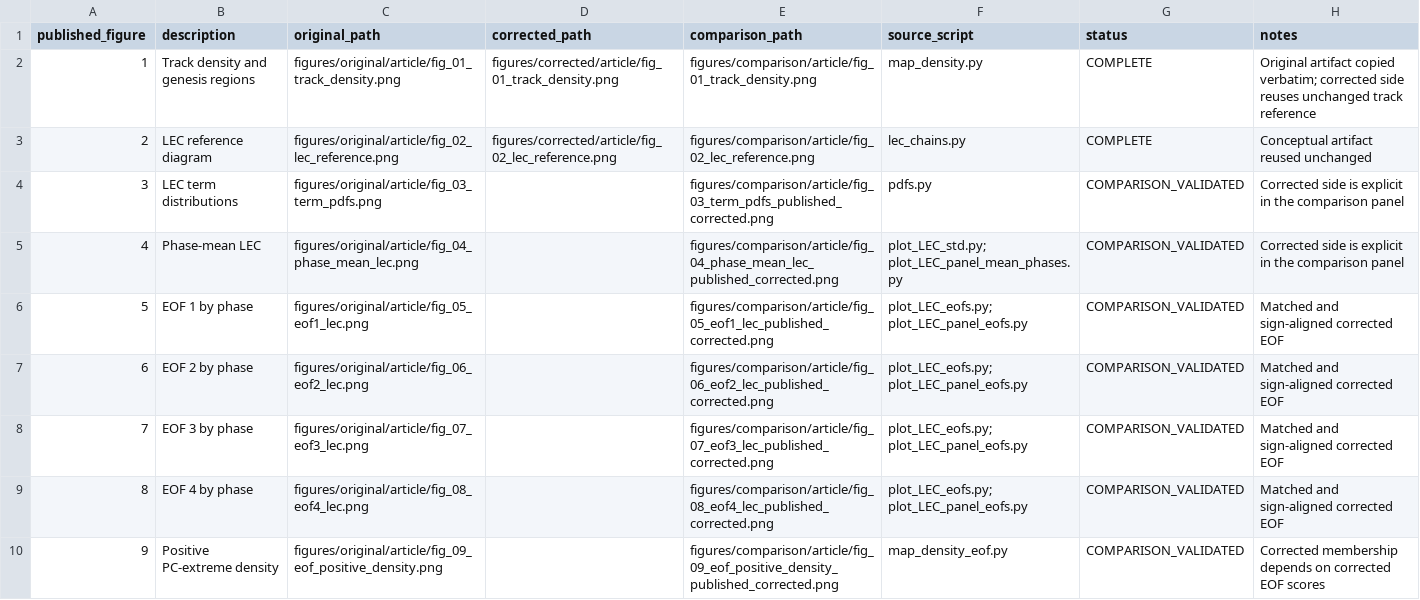
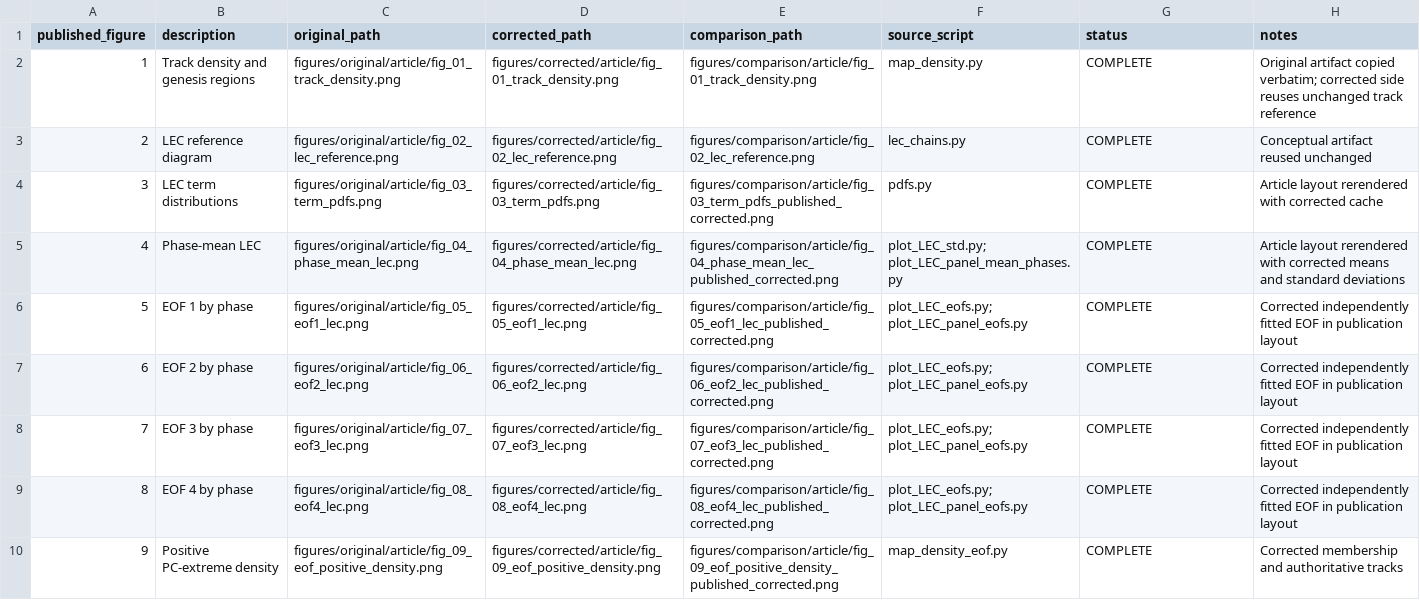
Before and after one commit to daniloceano/lec-climatology-rerun, a CSV file: docs/article_figure_manifest.csv, drawn as a sheet; only a part is shown; the diff covers the shown part only.

Commit message:
Generate corrected article figures from swell inputs

```diff
--- a/docs/article_figure_manifest.csv
+++ b/docs/article_figure_manifest.csv
@@ -3,8 +3,8 @@ published_figure,description,original_path,corrected_path,comparison_path,source
 2,LEC reference diagram,figures/original/article/fig_02_lec_reference.png,figures/corrected/article/fig_02_lec_reference.png,figures/comparison/article/fig_02_lec_reference.png,lec_chains.py,COMPLETE,Conceptual artifact reused unchanged
-3,LEC term distributions,figures/original/article/fig_03_term_pdfs.png,,figures/comparison/article/fig_03_term_pdfs_published_corrected.png,pdfs.py,COMPARISON_VALIDATED,Corrected side is explicit in the comparison panel
-4,Phase-mean LEC,figures/original/article/fig_04_phase_mean_lec.png,,figures/comparison/article/fig_04_phase_mean_lec_published_corrected.png,plot_LEC_std.py; plot_LEC_panel_mean_phases.py,COMPARISON_VALIDATED,Corrected side is explicit in the comparison panel
-5,EOF 1 by phase,figures/original/article/fig_05_eof1_lec.png,,figures/comparison/article/fig_05_eof1_lec_published_corrected.png,plot_LEC_eofs.py; plot_LEC_panel_eofs.py,COMPARISON_VALIDATED,Matched and sign-aligned corrected EOF
-6,EOF 2 by phase,figures/original/article/fig_06_eof2_lec.png,,figures/comparison/article/fig_06_eof2_lec_published_corrected.png,plot_LEC_eofs.py; plot_LEC_panel_eofs.py,COMPARISON_VALIDATED,Matched and sign-aligned corrected EOF
-7,EOF 3 by phase,figures/original/article/fig_07_eof3_lec.png,,figures/comparison/article/fig_07_eof3_lec_published_corrected.png,plot_LEC_eofs.py; plot_LEC_panel_eofs.py,COMPARISON_VALIDATED,Matched and sign-aligned corrected EOF
-8,EOF 4 by phase,figures/original/article/fig_08_eof4_lec.png,,figures/comparison/article/fig_08_eof4_lec_published_corrected.png,plot_LEC_eofs.py; plot_LEC_panel_eofs.py,COMPARISON_VALIDATED,Matched and sign-aligned corrected EOF
-9,Positive PC-extreme density,figures/original/article/fig_09_eof_positive_density.png,,figures/comparison/article/fig_09_eof_positive_density_published_corrected.png,map_density_eof.py,COMPARISON_VALIDATED,Corrected membership depends on corrected EOF scores
+3,LEC term distributions,figures/original/article/fig_03_term_pdfs.png,figures/corrected/article/fig_03_term_pdfs.png,figures/comparison/article/fig_03_term_pdfs_published_corrected.png,pdfs.py,COMPLETE,Article layout rerendered with corrected cache
+4,Phase-mean LEC,figures/original/article/fig_04_phase_mean_lec.png,figures/corrected/article/fig_04_phase_mean_lec.png,figures/comparison/article/fig_04_phase_mean_lec_published_corrected.png,plot_LEC_std.py; plot_LEC_panel_mean_phases.py,COMPLETE,Article layout rerendered with corrected means and standard deviations
+5,EOF 1 by phase,figures/original/article/fig_05_eof1_lec.png,figures/corrected/article/fig_05_eof1_lec.png,figures/comparison/article/fig_05_eof1_lec_published_corrected.png,plot_LEC_eofs.py; plot_LEC_panel_eofs.py,COMPLETE,Corrected independently fitted EOF in publication layout
+6,EOF 2 by phase,figures/original/article/fig_06_eof2_lec.png,figures/corrected/article/fig_06_eof2_lec.png,figures/comparison/article/fig_06_eof2_lec_published_corrected.png,plot_LEC_eofs.py; plot_LEC_panel_eofs.py,COMPLETE,Corrected independently fitted EOF in publication layout
+7,EOF 3 by phase,figures/original/article/fig_07_eof3_lec.png,figures/corrected/article/fig_07_eof3_lec.png,figures/comparison/article/fig_07_eof3_lec_published_corrected.png,plot_LEC_eofs.py; plot_LEC_panel_eofs.py,COMPLETE,Corrected independently fitted EOF in publication layout
+8,EOF 4 by phase,figures/original/article/fig_08_eof4_lec.png,figures/corrected/article/fig_08_eof4_lec.png,figures/comparison/article/fig_08_eof4_lec_published_corrected.png,plot_LEC_eofs.py; plot_LEC_panel_eofs.py,COMPLETE,Corrected independently fitted EOF in publication layout
+9,Positive PC-extreme density,figures/original/article/fig_09_eof_positive_density.png,figures/corrected/article/fig_09_eof_positive_density.png,figures/comparison/article/fig_09_eof_positive_density_published_corrected.png,map_density_eof.py,COMPLETE,Corrected membership and authoritative tracks
```
Also changed, not shown: 21 edited cells elsewhere in this file, 58 other files.
